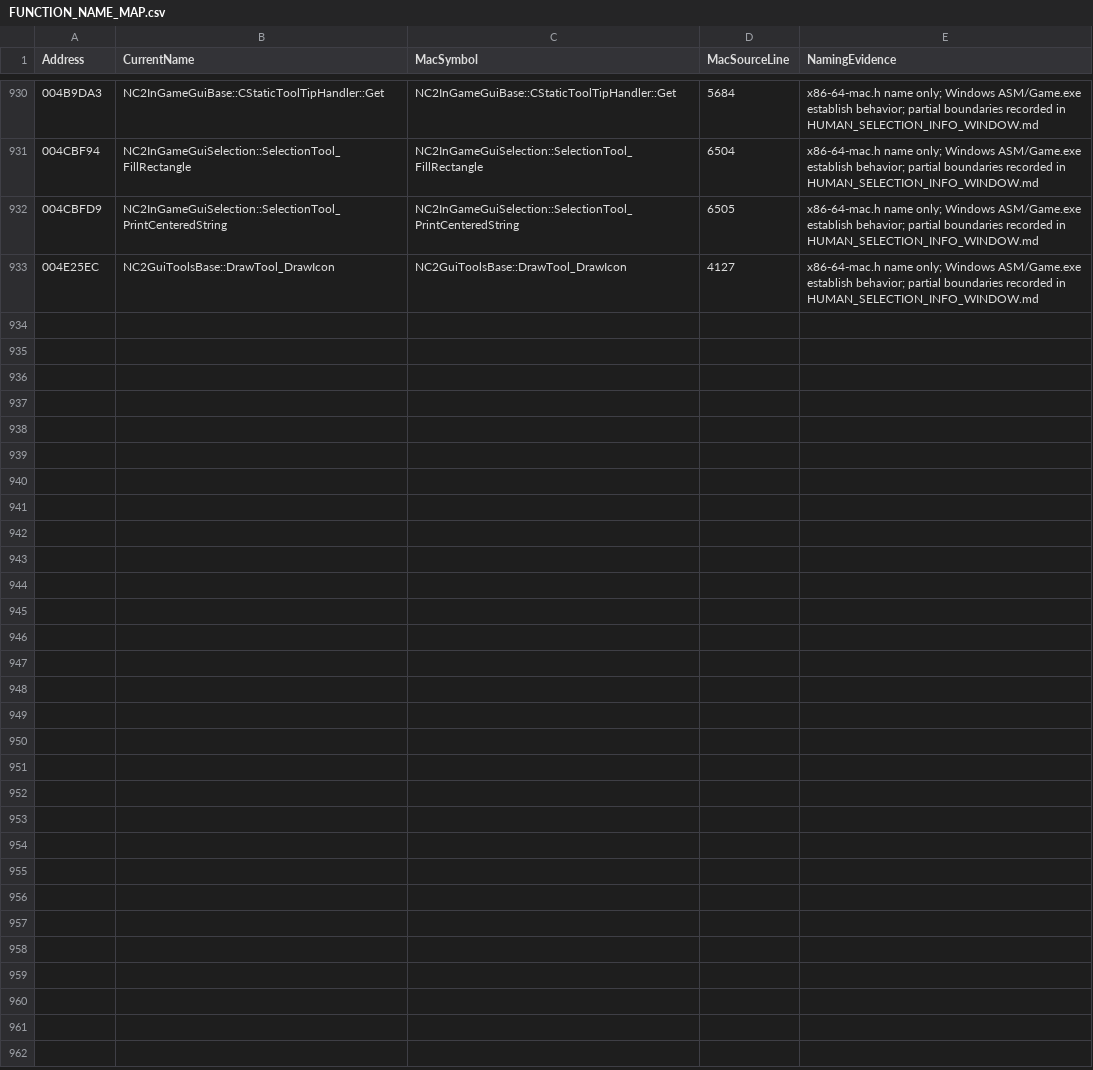
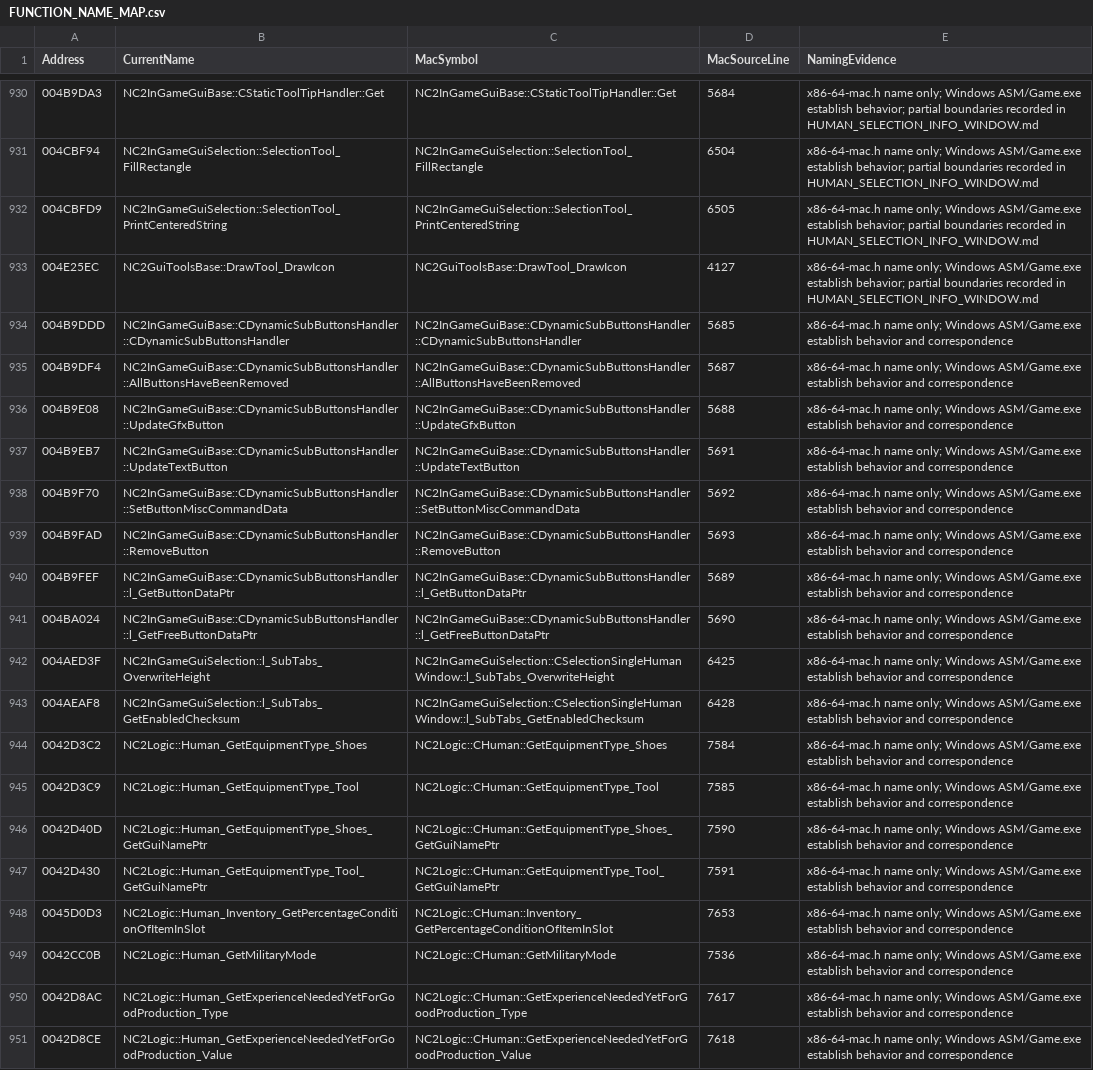
Before and after one commit to HaoJun0823/OpenVikings_cpp, a CSV file: docs/FUNCTION_NAME_MAP.csv, drawn as a sheet; only a part is shown, gaps mark what is left out.

Commit message:
Connect character relationships, equipment status and production controls

```diff
--- a/docs/FUNCTION_NAME_MAP.csv
+++ b/docs/FUNCTION_NAME_MAP.csv
@@ -933 +933,19 @@ Address,CurrentName,MacSymbol,MacSourceLine,NamingEvidence
 004E25EC,NC2GuiToolsBase::DrawTool_DrawIcon,NC2GuiToolsBase::DrawTool_DrawIcon,4127,x86-64-mac.h name only; Windows ASM/Game.exe establish behavior; partial boundaries recorded in HUMAN_SELECTION_INFO_WINDOW.md
+004B9DDD,NC2InGameGuiBase::CDynamicSubButtonsHandler::CDynamicSubButtonsHandler,NC2InGameGuiBase::CDynamicSubButtonsHandler::CDynamicSubButtonsHandler,5685,x86-64-mac.h name only; Windows ASM/Game.exe establish behavior and correspondence
+004B9DF4,NC2InGameGuiBase::CDynamicSubButtonsHandler::AllButtonsHaveBeenRemoved,NC2InGameGuiBase::CDynamicSubButtonsHandler::AllButtonsHaveBeenRemoved,5687,x86-64-mac.h name only; Windows ASM/Game.exe establish behavior and correspondence
+004B9E08,NC2InGameGuiBase::CDynamicSubButtonsHandler::UpdateGfxButton,NC2InGameGuiBase::CDynamicSubButtonsHandler::UpdateGfxButton,5688,x86-64-mac.h name only; Windows ASM/Game.exe establish behavior and correspondence
+004B9EB7,NC2InGameGuiBase::CDynamicSubButtonsHandler::UpdateTextButton,NC2InGameGuiBase::CDynamicSubButtonsHandler::UpdateTextButton,5691,x86-64-mac.h name only; Windows ASM/Game.exe establish behavior and correspondence
+004B9F70,NC2InGameGuiBase::CDynamicSubButtonsHandler::SetButtonMiscCommandData,NC2InGameGuiBase::CDynamicSubButtonsHandler::SetButtonMiscCommandData,5692,x86-64-mac.h name only; Windows ASM/Game.exe establish behavior and correspondence
+004B9FAD,NC2InGameGuiBase::CDynamicSubButtonsHandler::RemoveButton,NC2InGameGuiBase::CDynamicSubButtonsHandler::RemoveButton,5693,x86-64-mac.h name only; Windows ASM/Game.exe establish behavior and correspondence
+004B9FEF,NC2InGameGuiBase::CDynamicSubButtonsHandler::l_GetButtonDataPtr,NC2InGameGuiBase::CDynamicSubButtonsHandler::l_GetButtonDataPtr,5689,x86-64-mac.h name only; Windows ASM/Game.exe establish behavior and correspondence
+004BA024,NC2InGameGuiBase::CDynamicSubButtonsHandler::l_GetFreeButtonDataPtr,NC2InGameGuiBase::CDynamicSubButtonsHandler::l_GetFreeButtonDataPtr,5690,x86-64-mac.h name only; Windows ASM/Game.exe establish behavior and correspondence
+004AED3F,NC2InGameGuiSelection::l_SubTabs_OverwriteHeight,NC2InGameGuiSelection::CSelectionSingleHumanWindow::l_SubTabs_OverwriteHeight,6425,x86-64-mac.h name only; Windows ASM/Game.exe establish behavior and correspondence
+004AEAF8,NC2InGameGuiSelection::l_SubTabs_GetEnabledChecksum,NC2InGameGuiSelection::CSelectionSingleHumanWindow::l_SubTabs_GetEnabledChecksum,6428,x86-64-mac.h name only; Windows ASM/Game.exe establish behavior and correspondence
+0042D3C2,NC2Logic::Human_GetEquipmentType_Shoes,NC2Logic::CHuman::GetEquipmentType_Shoes,7584,x86-64-mac.h name only; Windows ASM/Game.exe establish behavior and correspondence
+0042D3C9,NC2Logic::Human_GetEquipmentType_Tool,NC2Logic::CHuman::GetEquipmentType_Tool,7585,x86-64-mac.h name only; Windows ASM/Game.exe establish behavior and correspondence
+0042D40D,NC2Logic::Human_GetEquipmentType_Shoes_GetGuiNamePtr,NC2Logic::CHuman::GetEquipmentType_Shoes_GetGuiNamePtr,7590,x86-64-mac.h name only; Windows ASM/Game.exe establish behavior and correspondence
+0042D430,NC2Logic::Human_GetEquipmentType_Tool_GetGuiNamePtr,NC2Logic::CHuman::GetEquipmentType_Tool_GetGuiNamePtr,7591,x86-64-mac.h name only; Windows ASM/Game.exe establish behavior and correspondence
+0045D0D3,NC2Logic::Human_Inventory_GetPercentageConditionOfItemInSlot,NC2Logic::CHuman::Inventory_GetPercentageConditionOfItemInSlot,7653,x86-64-mac.h name only; Windows ASM/Game.exe establish behavior and correspondence
+0042CC0B,NC2Logic::Human_GetMilitaryMode,NC2Logic::CHuman::GetMilitaryMode,7536,x86-64-mac.h name only; Windows ASM/Game.exe establish behavior and correspondence
+0042D8AC,NC2Logic::Human_GetExperienceNeededYetForGoodProduction_Type,NC2Logic::CHuman::GetExperienceNeededYetForGoodProduction_Type,7617,x86-64-mac.h name only; Windows ASM/Game.exe establish behavior and correspondence
+0042D8CE,NC2Logic::Human_GetExperienceNeededYetForGoodProduction_Value,NC2Logic::CHuman::GetExperienceNeededYetForGoodProduction_Value,7618,x86-64-mac.h name only; Windows ASM/Game.exe establish behavior and correspondence
```
Also changed, not shown: docs/TEMPORARY_LINK_STUBS.csv, 11 other files.
